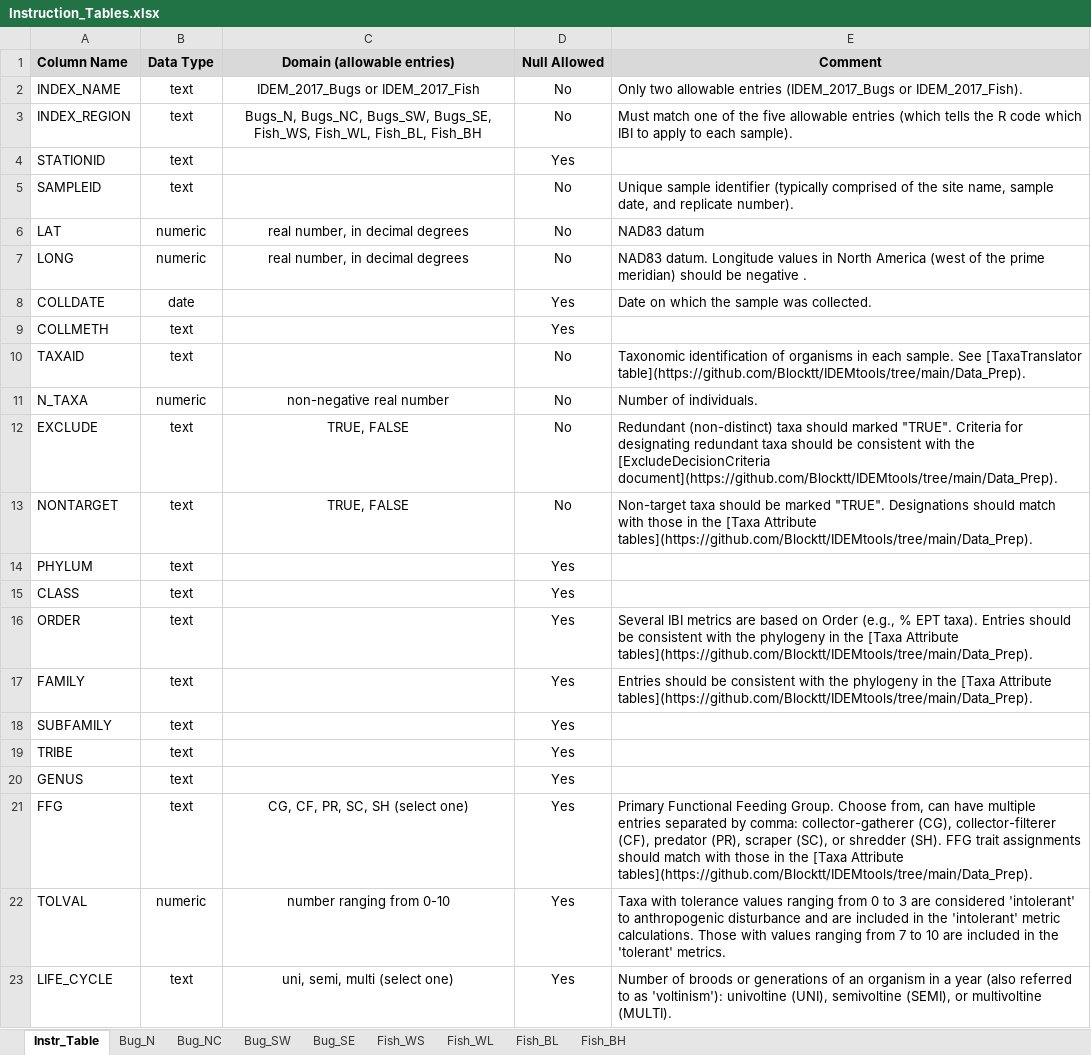
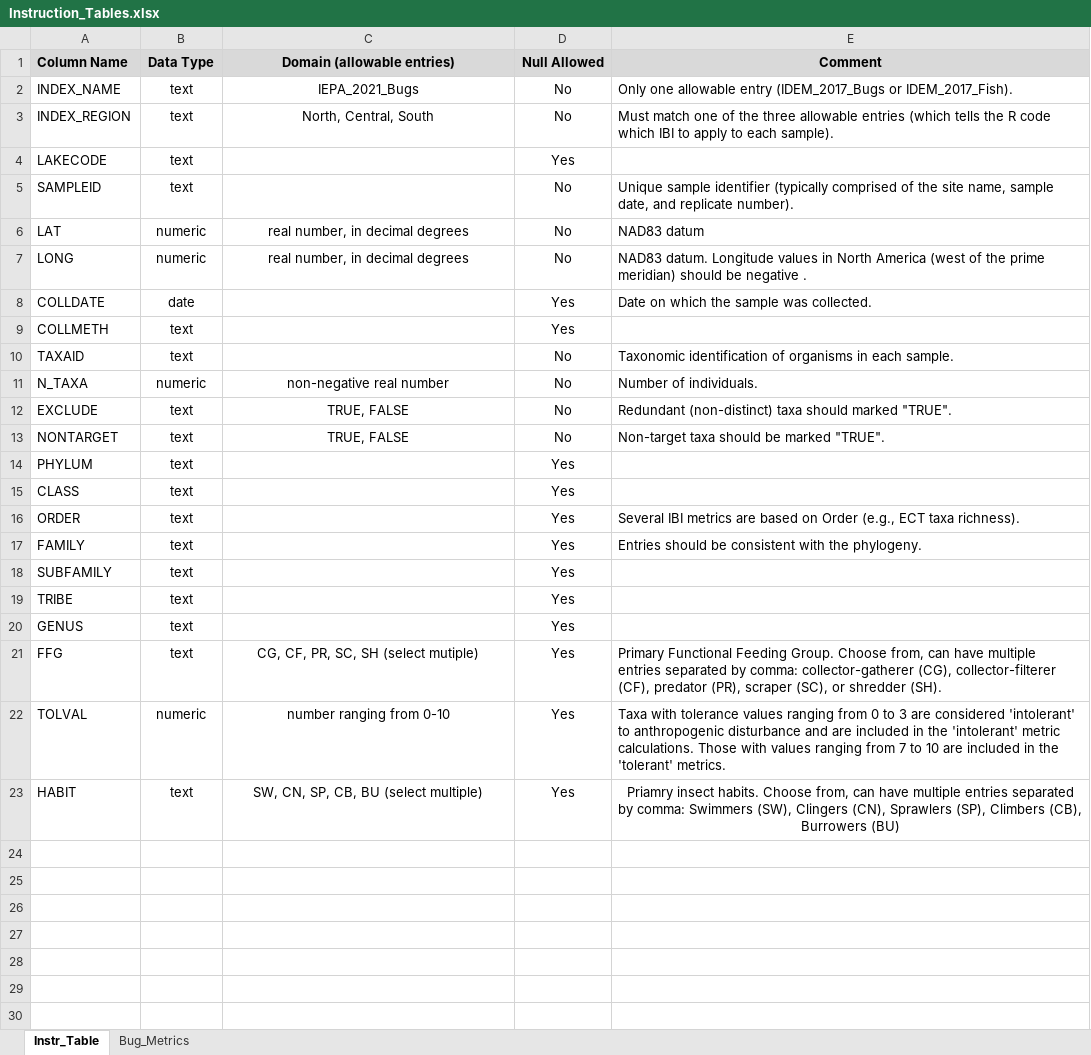
Before and after one commit to Blocktt/IDEMmIBItools, an Excel workbook: inst/shiny-examples/IEPAtools/Extras/tables/Instruction_Tables.xlsx, sheet Instr_Table, drawn as a sheet; values as stored, in another font and other column widths than the file's, no borders; the diff names each change by its address in the sheet, - before the commit and + after, or states it on an @@ line.

Commit message:
v0.0.903
Updates to background/instructions

```diff
--- a/inst/shiny-examples/IEPAtools/Extras/tables/Instruction_Tables.xlsx (sheet Instr_Table)
+++ b/inst/shiny-examples/IEPAtools/Extras/tables/Instruction_Tables.xlsx (sheet Instr_Table)
-sheet tab: Bug_N
+sheet tab: Bug_Metrics
-sheet tab: Bug_NC
-sheet tab: Bug_SW
-sheet tab: Bug_SE
-sheet tab: Fish_WS
-sheet tab: Fish_WL
-sheet tab: Fish_BL
-sheet tab: Fish_BH
-C2 (Domain (allowable entries)): IDEM_2017_Bugs or IDEM_2017_Fish
+C2 (Domain (allowable entries)): IEPA_2021_Bugs
-E2 (Comment): Only two allowable entries (IDEM_2017_Bugs or…
+E2 (Comment): Only one allowable entry (IDEM_2017_Bugs or…
-C3 (Domain (allowable entries)): Bugs_N, Bugs_NC, Bugs_SW, Bugs_SE, Fish_WS, Fish_WL, Fish_BL, Fish_BH
+C3 (Domain (allowable entries)): North, Central, South
-E3 (Comment): …of the five allowable entries…
+E3 (Comment): …of the three allowable entries…
-A4 (Column Name): STATIONID
+A4 (Column Name): LAKECODE
-E10 (Comment): …each sample. See [TaxaTranslator table](https://github.com/Blocktt/IDEMtools/tree/main/Data_Prep).
+E10 (Comment): …each sample.
-E12 (Comment): …marked "TRUE". Criteria for designating redundant taxa should be consistent with the [ExcludeDecisionCriteria document](https://github.com/Blocktt/IDEMtools/tree/main/Data_Prep).
+E12 (Comment): …marked "TRUE".
-E13 (Comment): …marked "TRUE". Designations should match with those in the [Taxa Attribute tables](https://github.com/Blocktt/IDEMtools/tree/main/Data_Prep).
+E13 (Comment): …marked "TRUE".
-E16 (Comment): …Order (e.g., % EPT taxa). Entries should be consistent with the phylogeny in the [Taxa Attribute tables](https://github.com/Blocktt/IDEMtools/tree/main/Data_Prep).
+E16 (Comment): …Order (e.g., ECT taxa richness).
-E17 (Comment): …with the phylogeny in the [Taxa Attribute tables](https://github.com/Blocktt/IDEMtools/tree/main/Data_Prep).
+E17 (Comment): …with the phylogeny.
-C21 (Domain (allowable entries)): CG, CF, PR, SC, SH (select one)
+C21 (Domain (allowable entries)): CG, CF, PR, SC, SH (select mutiple)
-E21 (Comment): …shredder (SH). FFG trait assignments should match with those in the [Taxa Attribute tables](https://github.com/Blocktt/IDEMtools/tree/main/Data_Prep).
+E21 (Comment): …shredder (SH).
-A23 (Column Name): LIFE_CYCLE
+A23 (Column Name): HABIT
-C23 (Domain (allowable entries)): uni, semi, multi (select one)
+C23 (Domain (allowable entries)): SW, CN, SP, CB, BU (select multiple)
-E23 (Comment): Number of broods or generations of an organism in a year (also referred to as 'voltinism'): univoltine (UNI), semivoltine (SEMI), or multivoltine (MULTI).
+E23 (Comment): Priamry insect habits. Choose from, can have multiple entries separated by comma: Swimmers (SW), Clingers (CN), Sprawlers (SP), Climbers (CB), Burrowers (BU)
-E23 alignment: left
+E23 alignment: center
```
Also changed, not shown: sheet Bug_Metrics, 25 other files.
